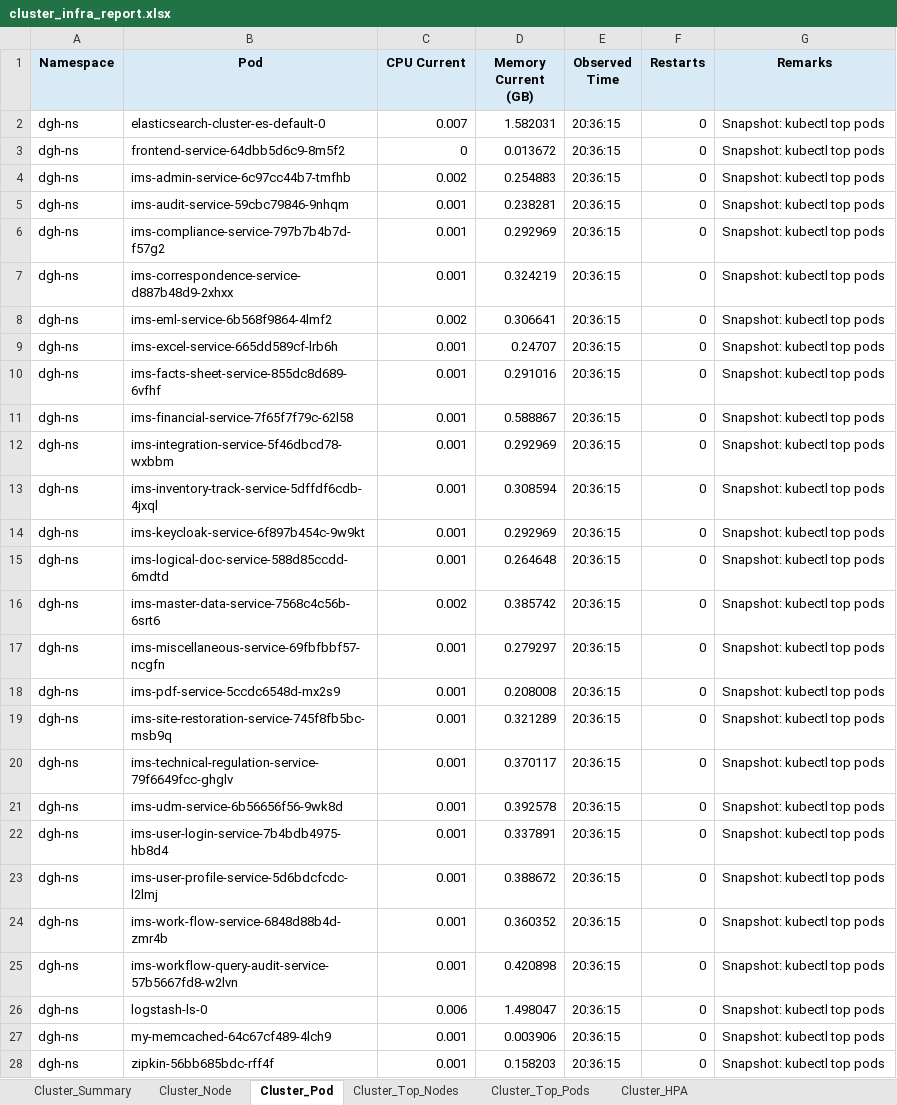
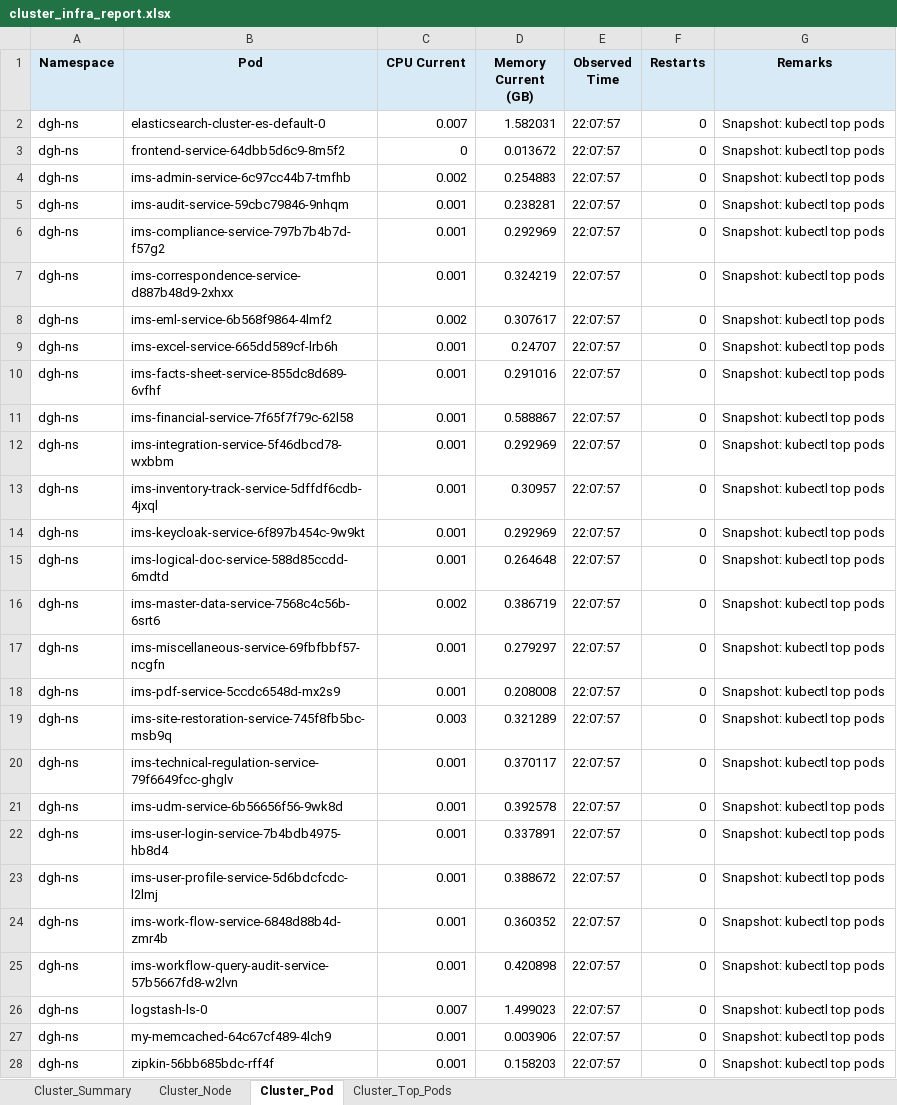
Before and after one commit to BangarwaAnish/delete, an Excel workbook: cluster_infra_report.xlsx, sheet Cluster_Pod, drawn as a sheet; only a part is shown; values as stored, in another font and other column widths than the file's, no borders; the diff covers the shown part only; the diff names each change by its address in the sheet, - before the commit and + after, or states it on an @@ line.

```diff
--- a/cluster_infra_report.xlsx (sheet Cluster_Pod)
+++ b/cluster_infra_report.xlsx (sheet Cluster_Pod)
-sheet tab: Cluster_Top_Nodes
-sheet tab: Cluster_HPA
-E2:E28 (Observed Time): 20:36:15
+E2:E28 (Observed Time): 22:07:57
-D8 (Memory Current (GB)): 0.306641
+D8 (Memory Current (GB)): 0.307617
-D13 (Memory Current (GB)): 0.308594
+D13 (Memory Current (GB)): 0.30957
-D16 (Memory Current (GB)): 0.385742
+D16 (Memory Current (GB)): 0.386719
-C19 (CPU Current): 0.001
+C19 (CPU Current): 0.003
-C26 (CPU Current): 0.006
+C26 (CPU Current): 0.007
-D26 (Memory Current (GB)): 1.498047
+D26 (Memory Current (GB)): 1.499023
```
Also changed, not shown: 1 added row elsewhere in this sheet, sheet Cluster_Node, sheet Cluster_Top_Pods, sheet Cluster_Summary.
